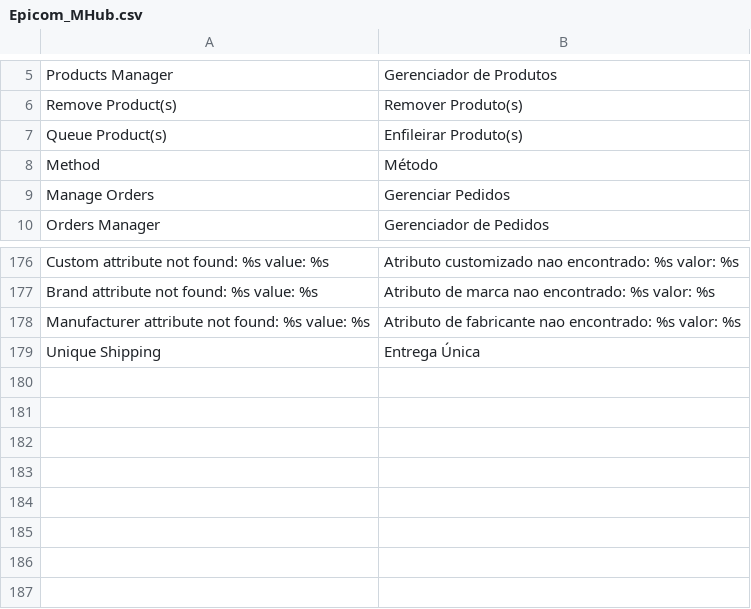
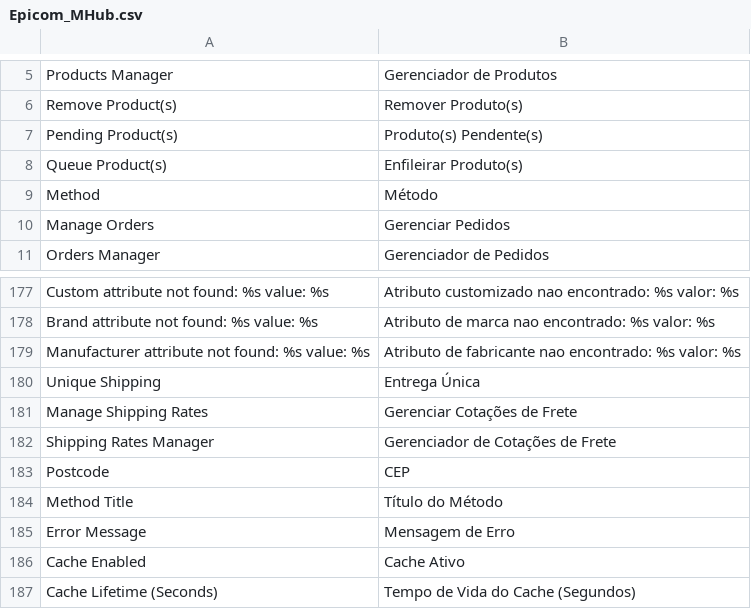
Before and after one commit to epicomtech/magento, a CSV file: app/locale/pt_BR/Epicom_MHub.csv, drawn as a sheet; only a part is shown, gaps mark what is left out.

Commit message:
- Adicionado rotina para pegar o menor preço do simples (quando atualizado) e replicar no configuravel - Adicionado opção para forçar novamente a integração de um produto na fila de integração de produtos - Adicionado grid para consulta das cotações de frete da EPICOM - Adicionado log para requisições na API - Adicionado campo X-Trace-Id no HEADER das requisições da API - A dicionado suporte a cache nas requisições de cotação de frete com lifetime via painel administrativo.

```diff
--- a/app/locale/pt_BR/Epicom_MHub.csv
+++ b/app/locale/pt_BR/Epicom_MHub.csv
@@ -6,2 +6,3 @@
 "Remove Product(s)","Remover Produto(s)"
+"Pending Product(s)","Produto(s) Pendente(s)"
 "Queue Product(s)","Enfileirar Produto(s)"
@@ -179 +180,8 @@
 "Unique Shipping","Entrega Única"
+"Manage Shipping Rates","Gerenciar Cotações de Frete"
+"Shipping Rates Manager","Gerenciador de Cotações de Frete"
+"Postcode","CEP"
+"Method Title","Título do Método"
+"Error Message","Mensagem de Erro"
+"Cache Enabled","Cache Ativo"
+"Cache Lifetime (Seconds)","Tempo de Vida do Cache (Segundos)"
```
Also changed, not shown: 12 other files.
